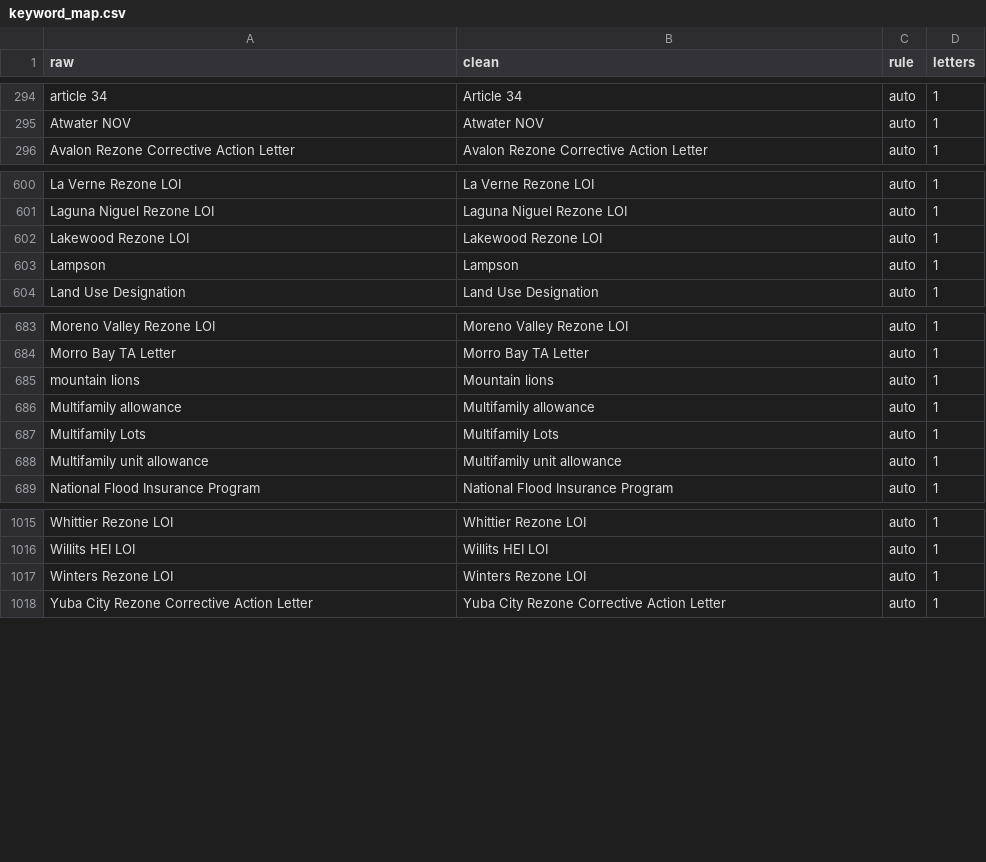
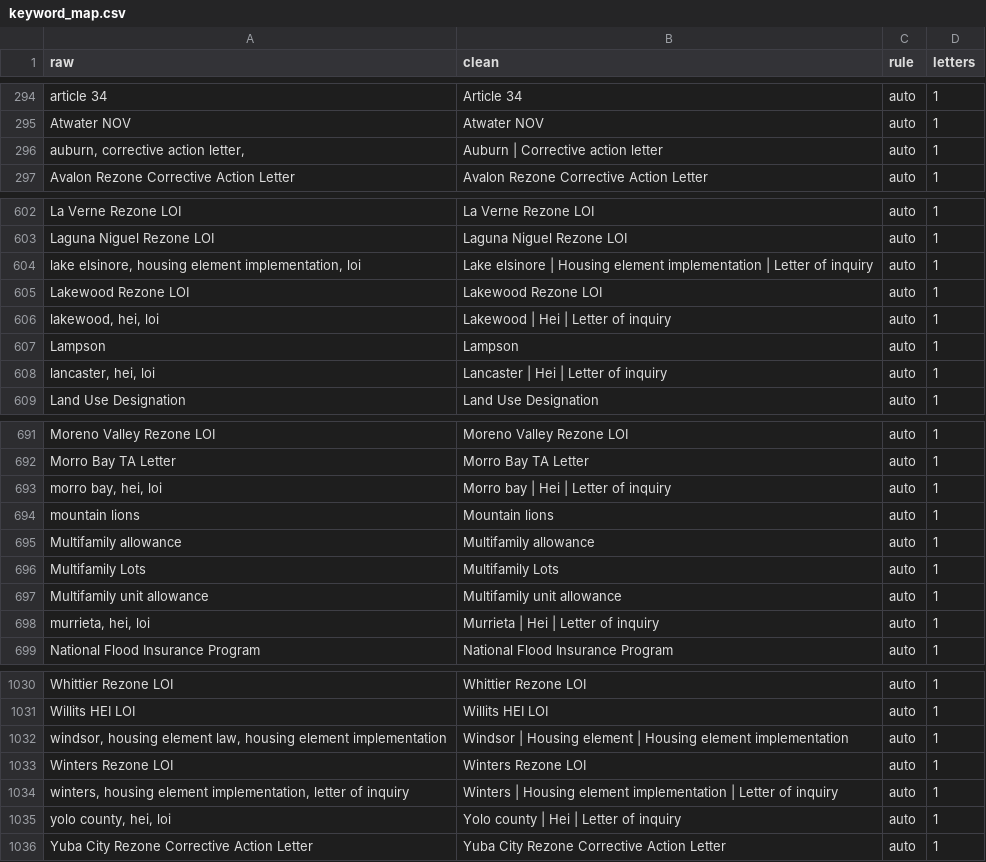
Before and after one commit to betterleg/hcd-letters, a CSV file: hau/keyword_map.csv, drawn as a sheet; only a part is shown, gaps mark what is left out; the diff covers the shown part only; the diff names each change by its address in the sheet, - before the commit and + after, or states it on an @@ line.

```diff
--- a/hau/keyword_map.csv
+++ b/hau/keyword_map.csv
+row 296: auburn, corrective action letter, | Auburn | Corrective action letter | auto | 1
+row 604: lake elsinore, housing element implementation, loi | Lake elsinore | Housing element implementation | Letter of inquiry | auto | 1
+row 606: lakewood, hei, loi | Lakewood | Hei | Letter of inquiry | auto | 1
+row 608: lancaster, hei, loi | Lancaster | Hei | Letter of inquiry | auto | 1
+row 693: morro bay, hei, loi | Morro bay | Hei | Letter of inquiry | auto | 1
+row 698: murrieta, hei, loi | Murrieta | Hei | Letter of inquiry | auto | 1
+row 1032: windsor, housing element law, housing element implementation | Windsor | Housing element | Housing element implementation | auto | 1
+row 1034: winters, housing element implementation, letter of inquiry | Winters | Housing element implementation | Letter of inquiry | auto | 1
+row 1035: yolo county, hei, loi | Yolo county | Hei | Letter of inquiry | auto | 1
```
Also changed, not shown: 9 added rows elsewhere in this file, hau/hau.csv, hau/hau_keywords.csv, 24 other files.
